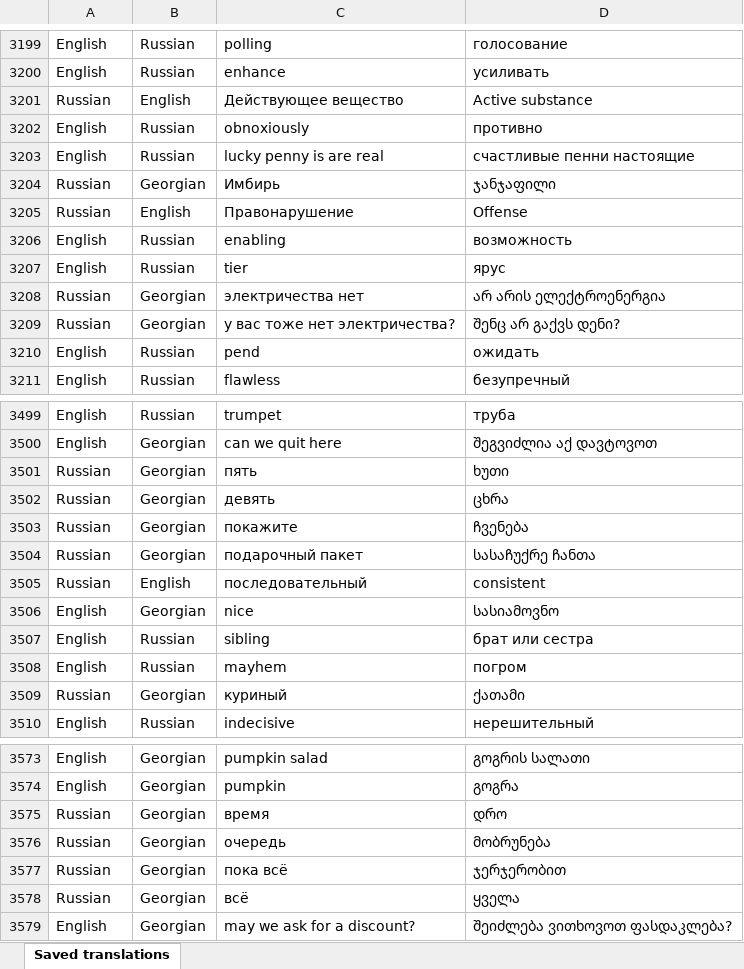
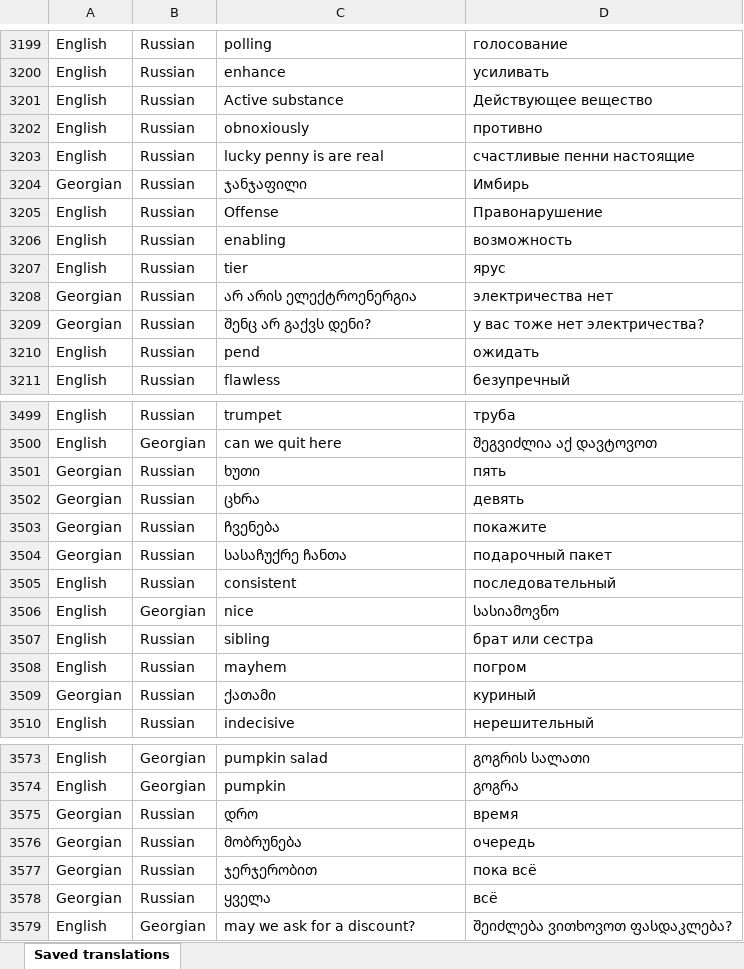
Before and after one commit to chekovevg/new_words_learn_app, an Excel workbook: data/source/Saved translations.xlsx, sheet Saved translations, drawn as a sheet; only a part is shown, gaps mark what is left out; values as stored, in another font and other column widths than the file's, no borders; removed rows and columns are numbered as before the commit, all else as after; the diff covers the shown part only; the diff names each change by its address in the sheet, - before the commit and + after, or states it on an @@ line.

Commit message:
Keep Russian as translation language

```diff
--- a/data/source/Saved translations.xlsx (sheet Saved translations)
+++ b/data/source/Saved translations.xlsx (sheet Saved translations)
-row 3201: Russian | English | Действующее вещество | Active substance
+row 3201: English | Russian | Active substance | Действующее вещество
-row 3204: Russian | Georgian | Имбирь | ჯანჯაფილი
-row 3205: Russian | English | Правонарушение | Offense
+row 3204: Georgian | Russian | ჯანჯაფილი | Имбирь
+row 3205: English | Russian | Offense | Правонарушение
-row 3208: Russian | Georgian | электричества нет | არ არის ელექტროენერგია
-row 3209: Russian | Georgian | у вас тоже нет электричества? | შენც არ გაქვს დენი?
+row 3208: Georgian | Russian | არ არის ელექტროენერგია | электричества нет
+row 3209: Georgian | Russian | შენც არ გაქვს დენი? | у вас тоже нет электричества?
-row 3501: Russian | Georgian | пять | ხუთი
-row 3502: Russian | Georgian | девять | ცხრა
-row 3503: Russian | Georgian | покажите | ჩვენება
-row 3504: Russian | Georgian | подарочный пакет | სასაჩუქრე ჩანთა
-row 3505: Russian | English | последовательный | consistent
+row 3501: Georgian | Russian | ხუთი | пять
+row 3502: Georgian | Russian | ცხრა | девять
+row 3503: Georgian | Russian | ჩვენება | покажите
+row 3504: Georgian | Russian | სასაჩუქრე ჩანთა | подарочный пакет
+row 3505: English | Russian | consistent | последовательный
-row 3509: Russian | Georgian | куриный | ქათამი
+row 3509: Georgian | Russian | ქათამი | куриный
-row 3575: Russian | Georgian | время | დრო
-row 3576: Russian | Georgian | очередь | მობრუნება
-row 3577: Russian | Georgian | пока всё | ჯერჯერობით
-row 3578: Russian | Georgian | всё | ყველა
+row 3575: Georgian | Russian | დრო | время
+row 3576: Georgian | Russian | მობრუნება | очередь
+row 3577: Georgian | Russian | ჯერჯერობით | пока всё
+row 3578: Georgian | Russian | ყველა | всё
```
Also changed, not shown: 132 added rows and 132 removed rows elsewhere in this sheet, 8 other files.
